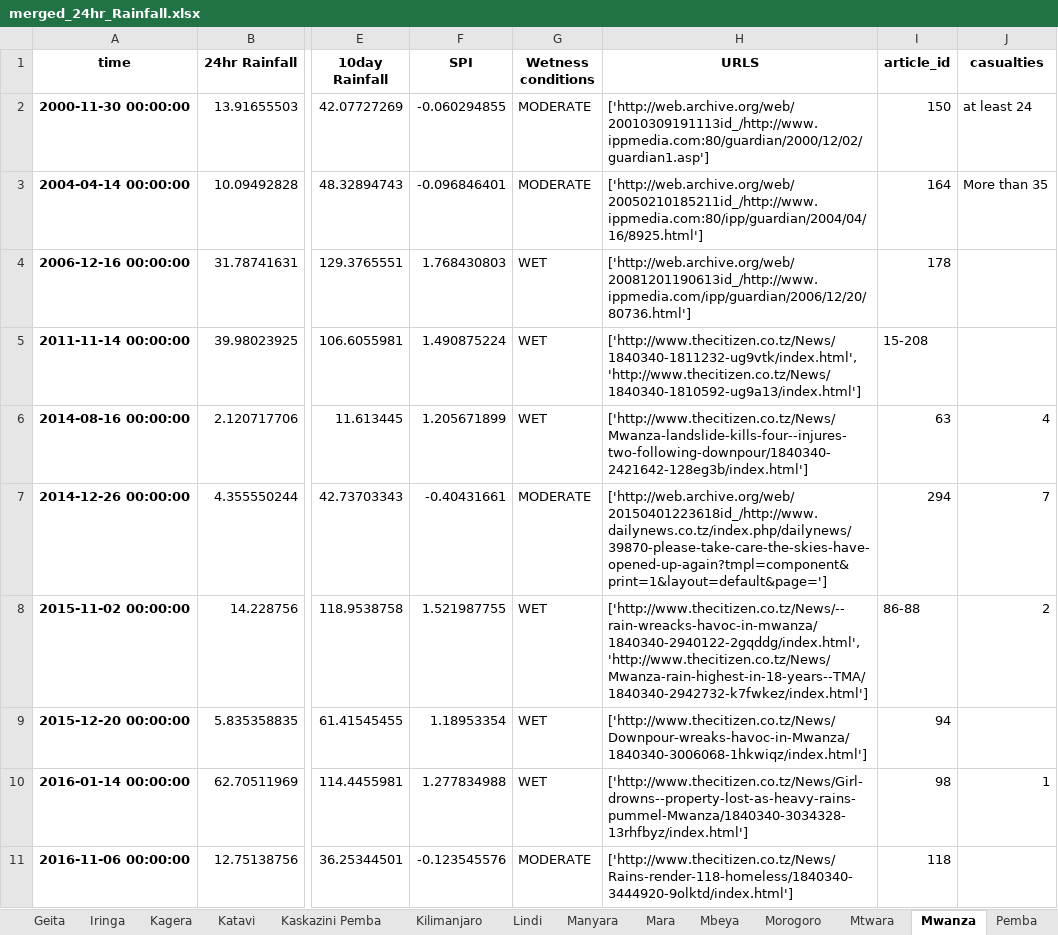
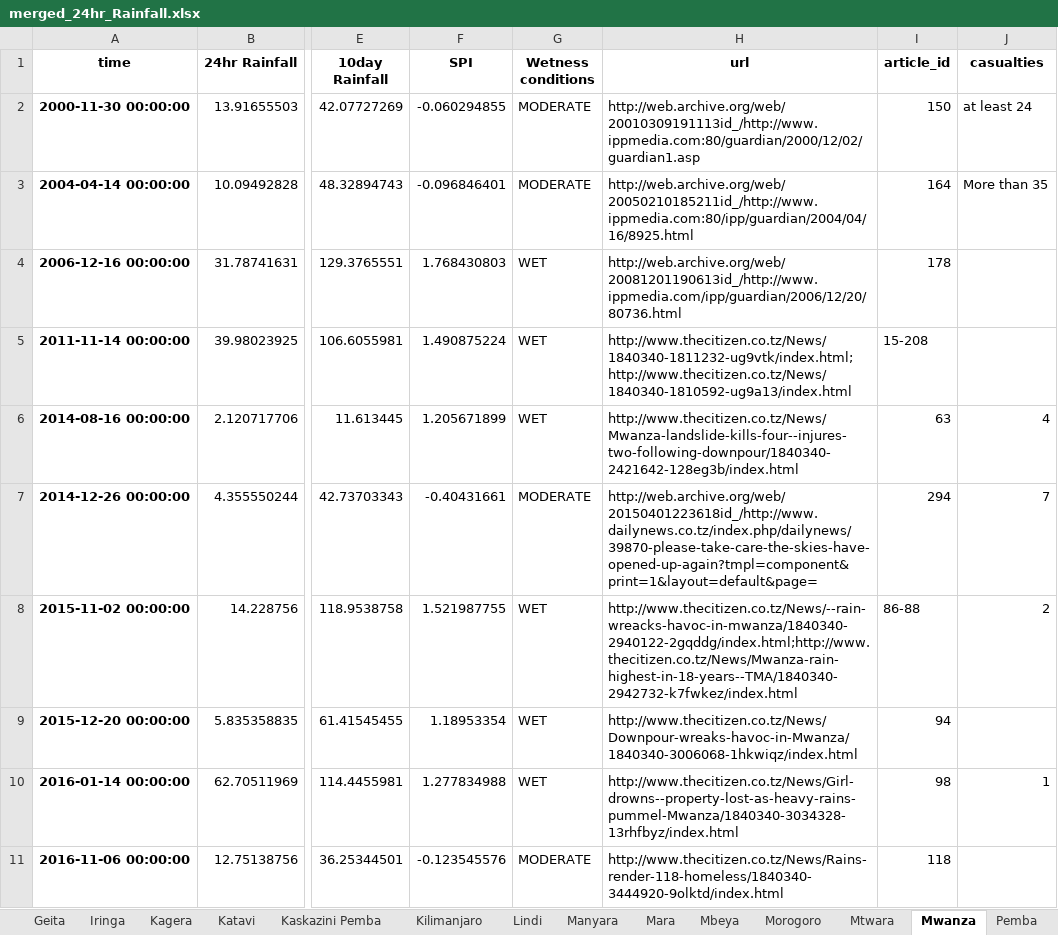
Before and after one commit to DELTAmats/tanzania_app, an Excel workbook: python/IMPACT_DB/merged_24hr_Rainfall.xlsx, sheet Mwanza, drawn as a sheet; only a part is shown, gaps mark what is left out; values as stored, in another font and other column widths than the file's, no borders; the diff names each change by its address in the sheet, - before the commit and + after, or states it on an @@ line.

```diff
--- a/python/IMPACT_DB/merged_24hr_Rainfall.xlsx (sheet Mwanza)
+++ b/python/IMPACT_DB/merged_24hr_Rainfall.xlsx (sheet Mwanza)
-H1: URLS
+H1: url
-H2 (url): ['http://web.archive.org/web/20010309191113id_/http://www.ippmedia.com:80/guardian/2000/12/02/guardian1.asp']
+H2 (url): http://web.archive.org/web/20010309191113id_/http://www.ippmedia.com:80/guardian/2000/12/02/guardian1.asp
-H3 (url): ['http://web.archive.org/web/20050210185211id_/http://www.ippmedia.com:80/ipp/guardian/2004/04/16/8925.html']
+H3 (url): http://web.archive.org/web/20050210185211id_/http://www.ippmedia.com:80/ipp/guardian/2004/04/16/8925.html
-H4 (url): ['http://web.archive.org/web/20081201190613id_/http://www.ippmedia.com/ipp/guardian/2006/12/20/80736.html']
+H4 (url): http://web.archive.org/web/20081201190613id_/http://www.ippmedia.com/ipp/guardian/2006/12/20/80736.html
-H5 (url): ['http://www.thecitizen.co.tz/News/1840340-1811232-ug9vtk/index.html', 'http://www.thecitizen.co.tz/News/1840340-1810592-ug9a13/index.html']
+H5 (url): http://www.thecitizen.co.tz/News/1840340-1811232-ug9vtk/index.html;http://www.thecitizen.co.tz/News/1840340-1810592-ug9a13/index.html
-H6 (url): ['http://www.thecitizen.co.tz/News/Mwanza-landslide-kills-four--injures-two-following-downpour/1840340-2421642-128eg3b/index.html']
+H6 (url): http://www.thecitizen.co.tz/News/Mwanza-landslide-kills-four--injures-two-following-downpour/1840340-2421642-128eg3b/index.html
-H7 (url): ['http://web.archive.org/web/20150401223618id_/http://www.dailynews.co.tz/index.php/dailynews/39870-please-take-care-the-skies-have-opened-up-again?tmpl=component&print=1&layout=default&page=']
+H7 (url): http://web.archive.org/web/20150401223618id_/http://www.dailynews.co.tz/index.php/dailynews/39870-please-take-care-the-skies-have-opened-up-again?tmpl=component&print=1&layout=default&page=
-H8 (url): ['http://www.thecitizen.co.tz/News/--rain-wreacks-havoc-in-mwanza/1840340-2940122-2gqddg/index.html', 'http://www.thecitizen.co.tz/News/Mwanza-rain-highest-in-18-years--TMA/1840340-2942732-k7fwkez/index.html']
+H8 (url): http://www.thecitizen.co.tz/News/--rain-wreacks-havoc-in-mwanza/1840340-2940122-2gqddg/index.html;http://www.thecitizen.co.tz/News/Mwanza-rain-highest-in-18-years--TMA/1840340-2942732-k7fwkez/index.html
-H9 (url): ['http://www.thecitizen.co.tz/News/Downpour-wreaks-havoc-in-Mwanza/1840340-3006068-1hkwiqz/index.html']
+H9 (url): http://www.thecitizen.co.tz/News/Downpour-wreaks-havoc-in-Mwanza/1840340-3006068-1hkwiqz/index.html
-H10 (url): ['http://www.thecitizen.co.tz/News/Girl-drowns--property-lost-as-heavy-rains-pummel-Mwanza/1840340-3034328-13rhfbyz/index.html']
+H10 (url): http://www.thecitizen.co.tz/News/Girl-drowns--property-lost-as-heavy-rains-pummel-Mwanza/1840340-3034328-13rhfbyz/index.html
-H11 (url): ['http://www.thecitizen.co.tz/News/Rains-render-118-homeless/1840340-3444920-9olktd/index.html']
+H11 (url): http://www.thecitizen.co.tz/News/Rains-render-118-homeless/1840340-3444920-9olktd/index.html
```
Also changed, not shown: sheet Dar es Salaam, sheet Morogoro, sheet Arusha, sheet Geita, sheet Mtwara, sheet Mbeya, 19 more sheets.
